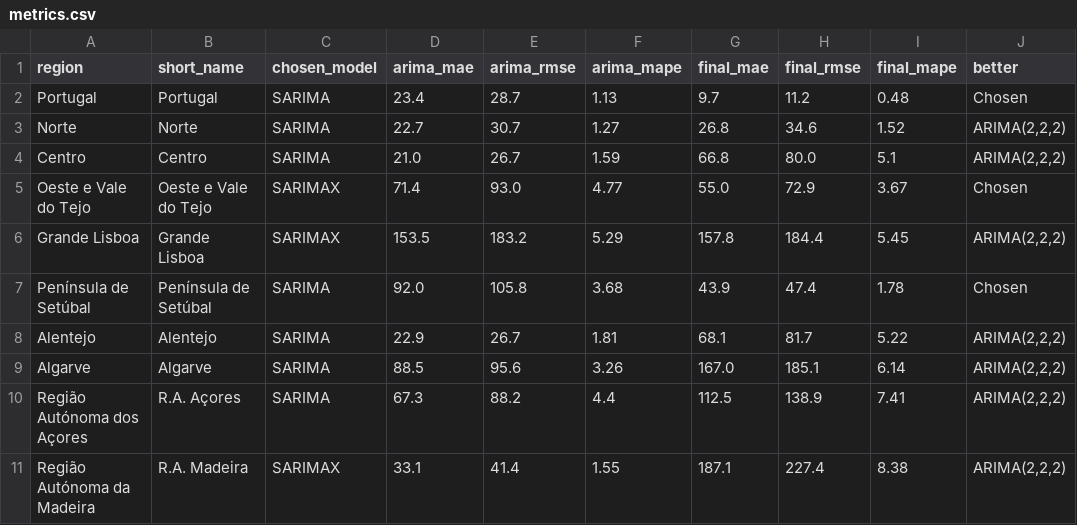
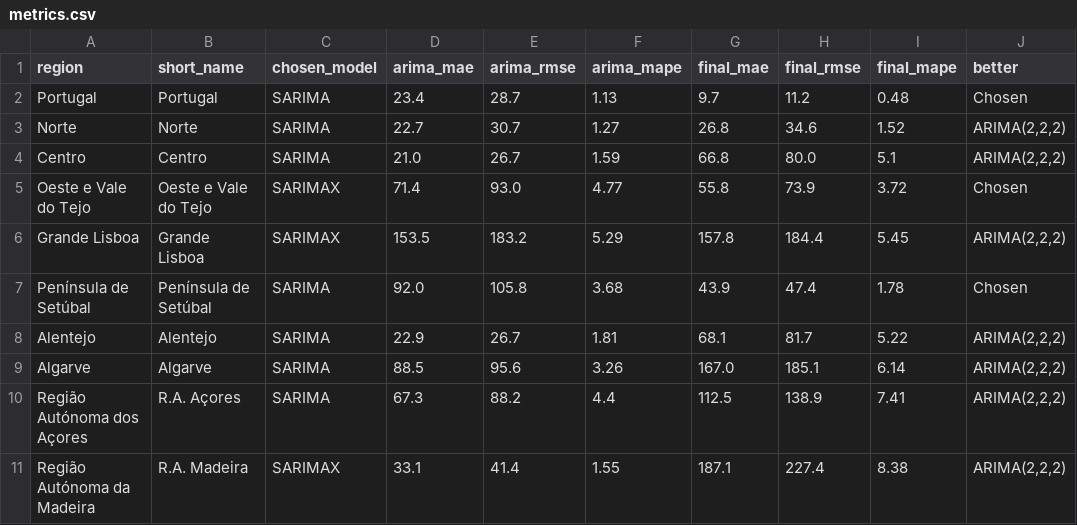
Before and after one commit to giovannaclc/time-series-app, a CSV file: artifacts/metrics.csv, drawn as a sheet.

```diff
--- a/artifacts/metrics.csv
+++ b/artifacts/metrics.csv
@@ -4,3 +4,3 @@ Norte,Norte,SARIMA,22.7,30.7,1.27,26.8,34.6,1.52,"ARIMA(2,2,2)"
 Centro,Centro,SARIMA,21.0,26.7,1.59,66.8,80.0,5.1,"ARIMA(2,2,2)"
-Oeste e Vale do Tejo,Oeste e Vale do Tejo,SARIMAX,71.4,93.0,4.77,55.0,72.9,3.67,Chosen
+Oeste e Vale do Tejo,Oeste e Vale do Tejo,SARIMAX,71.4,93.0,4.77,55.8,73.9,3.72,Chosen
 Grande Lisboa,Grande Lisboa,SARIMAX,153.5,183.2,5.29,157.8,184.4,5.45,"ARIMA(2,2,2)"
```
Also changed, not shown: artifacts/forecasts.csv, 2 other files.
